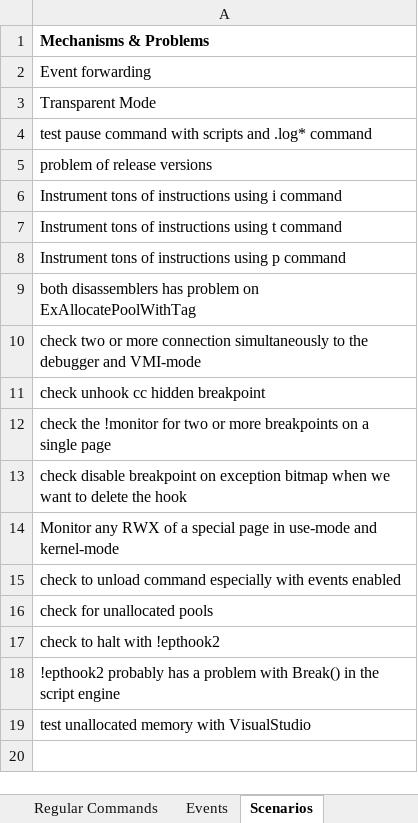
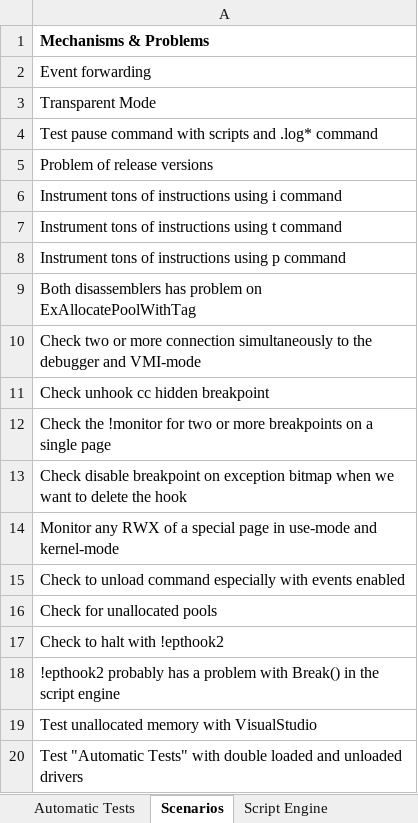
Before and after one commit to HyperDbg/testing-phase, an Excel workbook: HyperDbg-Testing Phase.xlsx, sheet Scenarios, drawn as a sheet; values as stored, in another font and other column widths than the file's, no borders; the diff names each change by its address in the sheet, - before the commit and + after, or states it on an @@ line.

Commit message:
updated version

```diff
--- a/HyperDbg-Testing Phase.xlsx (sheet Scenarios)
+++ b/HyperDbg-Testing Phase.xlsx (sheet Scenarios)
-sheet tab: Events
+sheet tab: Automatic Tests
-A4: test pause command…
+A4: Test pause command…
-A5: problem of release versions
+A5: Problem of release versions
-A9: both disassemblers has…
+A9: Both disassemblers has…
-A10: check two or…
+A10: Check two or…
-A11: check unhook cc hidden breakpoint
+A11: Check unhook cc hidden breakpoint
-A12: check the !monitor…
+A12: Check the !monitor…
-A13: check disable breakpoint…
+A13: Check disable breakpoint…
-A15: check to unload…
+A15: Check to unload…
-A16: check for unallocated pools
+A16: Check for unallocated pools
-A17: check to halt with !epthook2
+A17: Check to halt with !epthook2
-A19: test unallocated memory with VisualStudio
+A19: Test unallocated memory with VisualStudio
+row 20: Test "Automatic Tests" with double loaded and unloaded drivers
```
Also changed, not shown: sheet OS & Microarchitecture, sheet Regular Commands, other sheet tabs, 1 other file.
